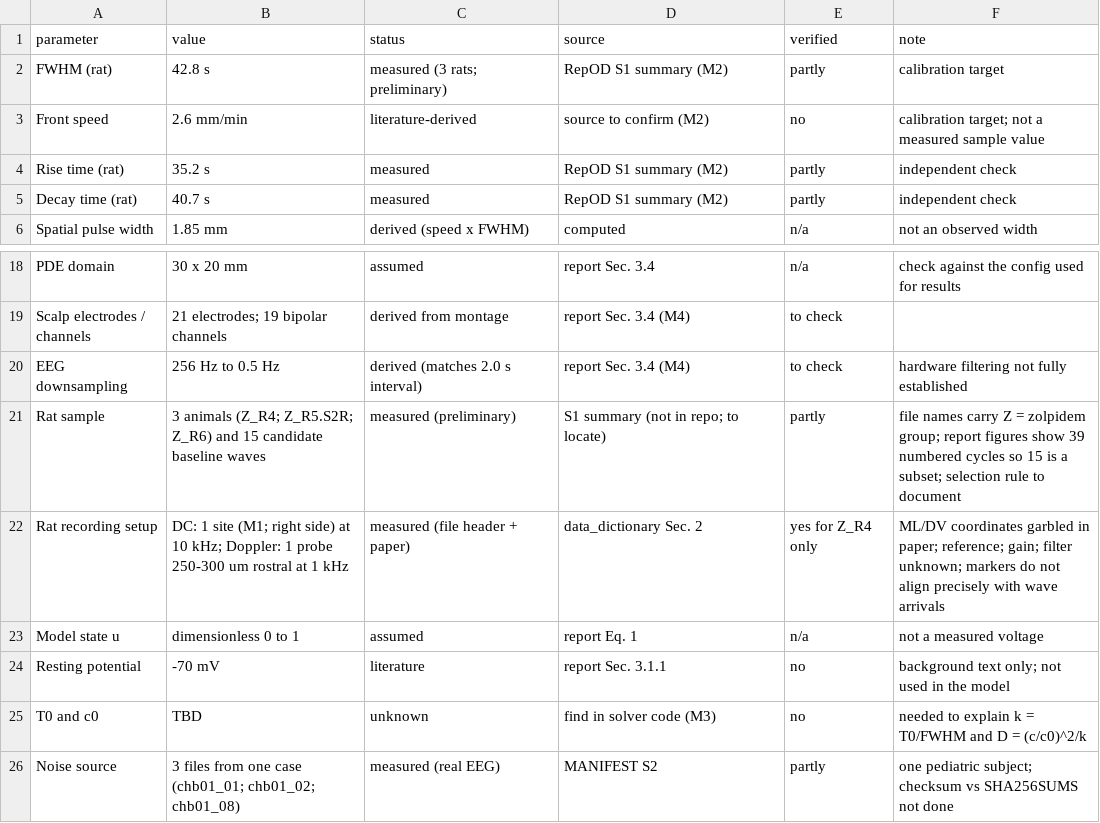
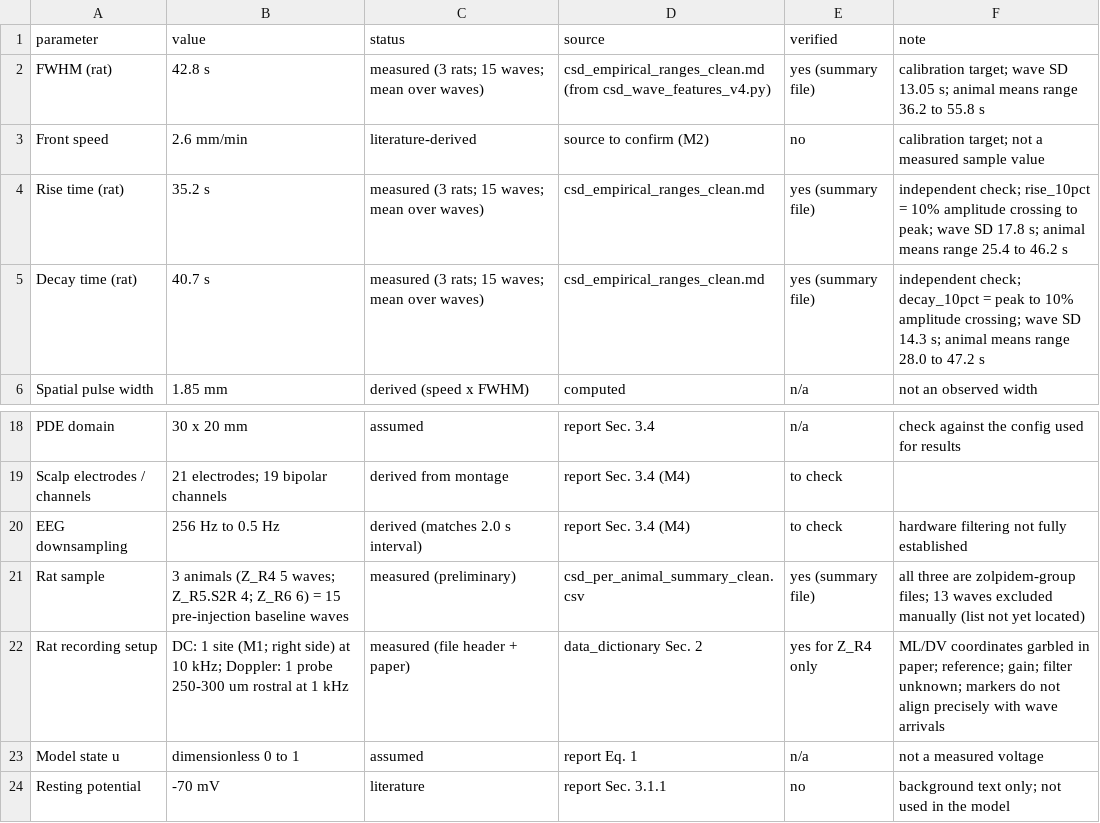
Before and after one commit to Jana-Hazem/sense-and-stop, a CSV file: results/tables/table1_provenance.csv, drawn as a sheet; only a part is shown, gaps mark what is left out; the shorter side is filled out with more unchanged rows.

Commit message:
Table 1: rat values traced to S1 summary files

```diff
--- a/results/tables/table1_provenance.csv
+++ b/results/tables/table1_provenance.csv
@@ -1,6 +1,6 @@
 parameter,value,status,source,verified,note
-FWHM (rat),42.8 s,measured (3 rats; preliminary),RepOD S1 summary (M2),partly,calibration target
+FWHM (rat),42.8 s,measured (3 rats; 15 waves; mean over waves),csd_empirical_ranges_clean.md (from csd_wave_features_v4.py),yes (summary file),calibration target; wave SD 13.05 s; animal means range 36.2 to 55.8 s
 Front speed,2.6 mm/min,literature-derived,source to confirm (M2),no,calibration target; not a measured sample value
-Rise time (rat),35.2 s,measured,RepOD S1 summary (M2),partly,independent check
-Decay time (rat),40.7 s,measured,RepOD S1 summary (M2),partly,independent check
+Rise time (rat),35.2 s,measured (3 rats; 15 waves; mean over waves),csd_empirical_ranges_clean.md,yes (summary file),independent check; rise_10pct = 10% amplitude crossing to peak; wave SD 17.8 s; animal means range 25.4 to 46.2 s
+Decay time (rat),40.7 s,measured (3 rats; 15 waves; mean over waves),csd_empirical_ranges_clean.md,yes (summary file),independent check; decay_10pct = peak to 10% amplitude crossing; wave SD 14.3 s; animal means range 28.0 to 47.2 s
 Spatial pulse width,1.85 mm,derived (speed x FWHM),computed,n/a,not an observed width
@@ -20,3 +20,3 @@ Scalp electrodes / channels,21 electrodes; 19 bipolar channels,derived from mont
 EEG downsampling,256 Hz to 0.5 Hz,derived (matches 2.0 s interval),report Sec. 3.4 (M4),to check,hardware filtering not fully established
-Rat sample,3 animals (Z_R4; Z_R5.S2R; Z_R6) and 15 candidate baseline waves,measured (preliminary),S1 summary (not in repo; to locate),partly,file names carry Z = zolpidem group; report figures show 39 numbered cycles so 15 is a subset; selection rule to document
+Rat sample,3 animals (Z_R4 5 waves; Z_R5.S2R 4; Z_R6 6) = 15 pre-injection baseline waves,measured (preliminary),csd_per_animal_summary_clean.csv,yes (summary file),all three are zolpidem-group files; 13 waves excluded manually (list not yet located)
 Rat recording setup,DC: 1 site (M1; right side) at 10 kHz; Doppler: 1 probe 250-300 um rostral at 1 kHz,measured (file header + paper),data_dictionary Sec. 2,yes for Z_R4 only,ML/DV coordinates garbled in paper; reference; gain; filter unknown; markers do not align precisely with wave arrivals
```
